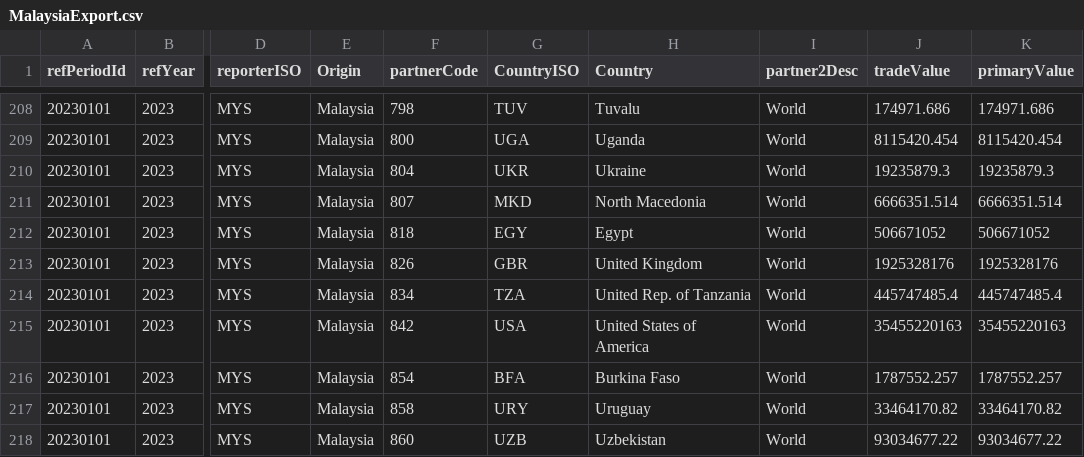
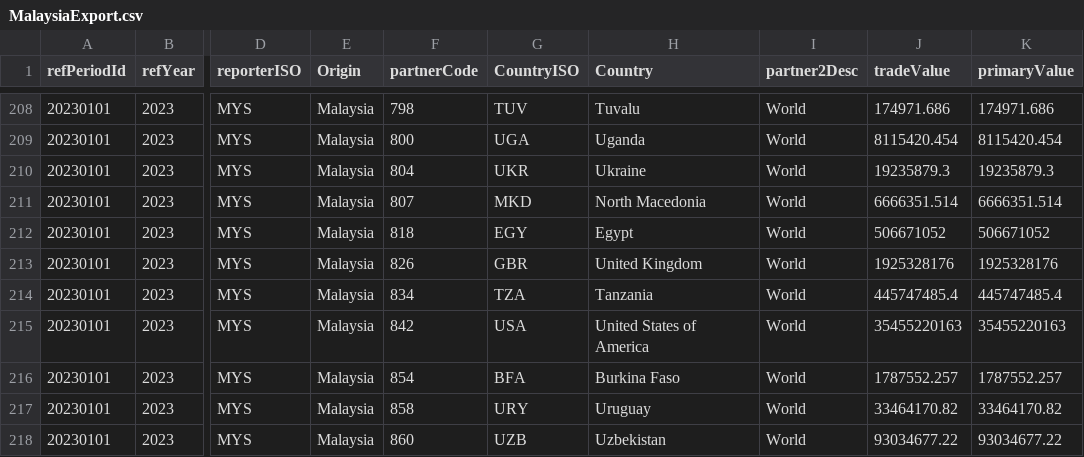
Before and after one commit to ziyingheng0701/FIT3179-A2, a CSV file: MalaysiaExport.csv, drawn as a sheet; only a part is shown, gaps mark what is left out; the diff names each change by its address in the sheet, - before the commit and + after, or states it on an @@ line.

Commit message:
Update MalaysiaExport.csv

```diff
--- a/MalaysiaExport.csv
+++ b/MalaysiaExport.csv
-H214 (Country): United Rep. of Tanzania
+H214 (Country): Tanzania
```
